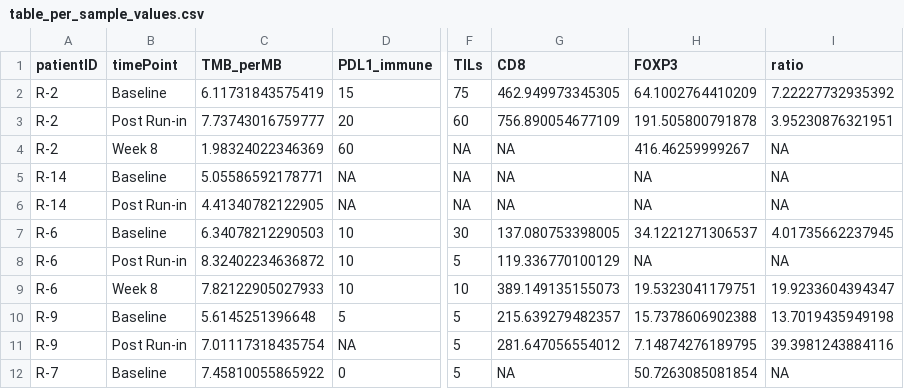
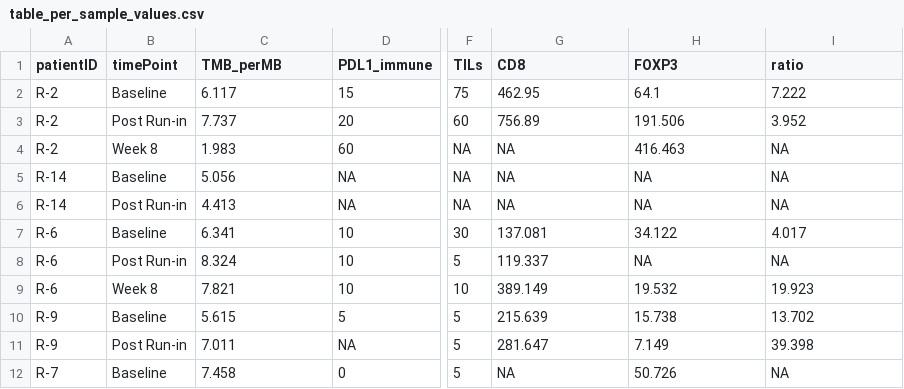
Before and after one commit to FertigLab/J15221_trial_paper, a CSV file: input_tables/table_per_sample_values.csv, drawn as a sheet; only a part is shown, gaps mark what is left out; the diff covers the shown part only; the diff names each change by its address in the sheet, - before the commit and + after, or states it on an @@ line.

```diff
--- a/input_tables/table_per_sample_values.csv
+++ b/input_tables/table_per_sample_values.csv
-C2 (TMB_perMB): 6.11731843575419
+C2 (TMB_perMB): 6.117
-G2 (CD8): 462.949973345305
+G2 (CD8): 462.95
-H2 (FOXP3): 64.1002764410209
+H2 (FOXP3): 64.1
-I2 (ratio): 7.22227732935392
+I2 (ratio): 7.222
-C3 (TMB_perMB): 7.73743016759777
+C3 (TMB_perMB): 7.737
-G3 (CD8): 756.890054677109
+G3 (CD8): 756.89
-H3 (FOXP3): 191.505800791878
+H3 (FOXP3): 191.506
-I3 (ratio): 3.95230876321951
+I3 (ratio): 3.952
-C4 (TMB_perMB): 1.98324022346369
+C4 (TMB_perMB): 1.983
-H4 (FOXP3): 416.46259999267
+H4 (FOXP3): 416.463
-C5 (TMB_perMB): 5.05586592178771
+C5 (TMB_perMB): 5.056
-C6 (TMB_perMB): 4.41340782122905
+C6 (TMB_perMB): 4.413
-C7 (TMB_perMB): 6.34078212290503
+C7 (TMB_perMB): 6.341
-G7 (CD8): 137.080753398005
+G7 (CD8): 137.081
-H7 (FOXP3): 34.1221271306537
+H7 (FOXP3): 34.122
-I7 (ratio): 4.01735662237945
+I7 (ratio): 4.017
-C8 (TMB_perMB): 8.32402234636872
+C8 (TMB_perMB): 8.324
-G8 (CD8): 119.336770100129
+G8 (CD8): 119.337
-C9 (TMB_perMB): 7.82122905027933
+C9 (TMB_perMB): 7.821
-G9 (CD8): 389.149135155073
+G9 (CD8): 389.149
-H9 (FOXP3): 19.5323041179751
+H9 (FOXP3): 19.532
-I9 (ratio): 19.9233604394347
+I9 (ratio): 19.923
-C10 (TMB_perMB): 5.6145251396648
+C10 (TMB_perMB): 5.615
-G10 (CD8): 215.639279482357
+G10 (CD8): 215.639
-H10 (FOXP3): 15.7378606902388
+H10 (FOXP3): 15.738
-I10 (ratio): 13.7019435949198
+I10 (ratio): 13.702
-C11 (TMB_perMB): 7.01117318435754
+C11 (TMB_perMB): 7.011
-G11 (CD8): 281.647056554012
+G11 (CD8): 281.647
-H11 (FOXP3): 7.14874276189795
+H11 (FOXP3): 7.149
-I11 (ratio): 39.3981243884116
+I11 (ratio): 39.398
-C12 (TMB_perMB): 7.45810055865922
+C12 (TMB_perMB): 7.458
-H12 (FOXP3): 50.7263085081854
+H12 (FOXP3): 50.726
```
Also changed, not shown: 93 edited cells elsewhere in this file, input_tables/table_patient_info.csv, input_tables/table_tumor_size_change.csv, 13 other files.
